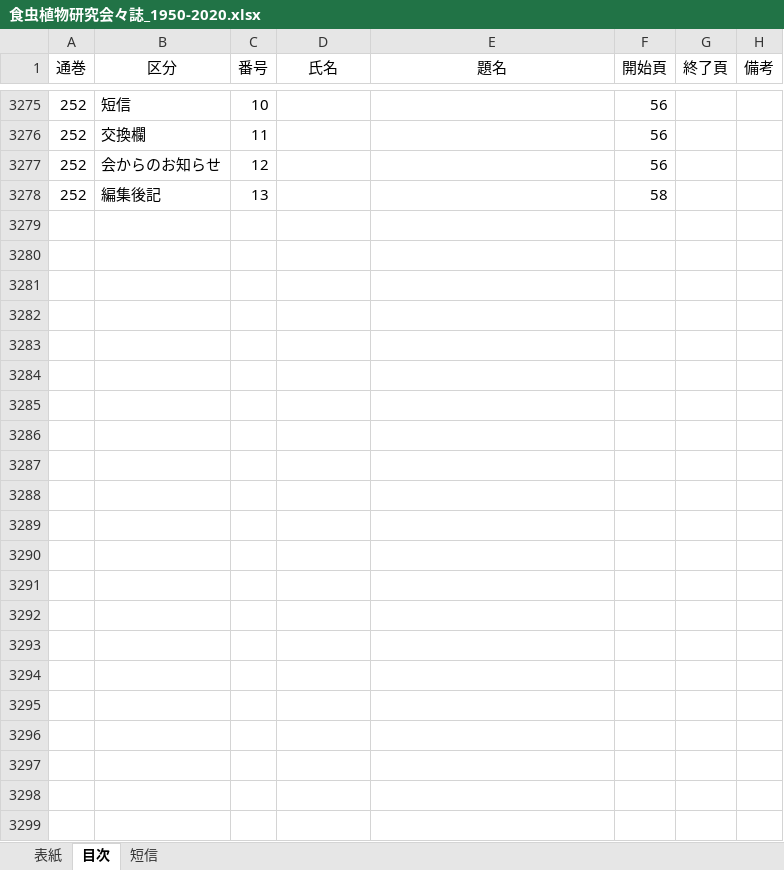
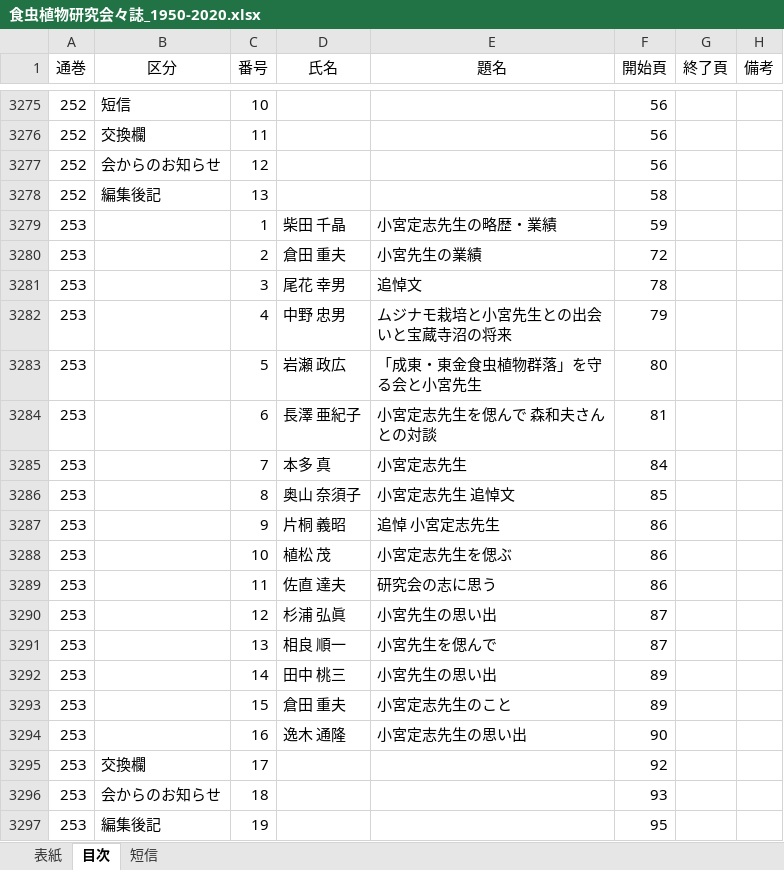
Before and after one commit to tsajiki/IPS, an Excel workbook: 食虫植物研究会々誌_1950-2020.xlsx, sheet 目次, drawn as a sheet; only a part is shown, gaps mark what is left out; values as stored, in another font and other column widths than the file's, no borders; the diff names each change by its address in the sheet, - before the commit and + after, or states it on an @@ line.

```diff
--- a/食虫植物研究会々誌_1950-2020.xlsx (sheet 目次)
+++ b/食虫植物研究会々誌_1950-2020.xlsx (sheet 目次)
+row 3279: 253 |  | 1 | 柴田 千晶 | 小宮定志先生の略歴・業績 | 59
+row 3280: 253 |  | 2 | 倉田 重夫 | 小宮先生の業績 | 72
+row 3281: 253 |  | 3 | 尾花 幸男 | 追悼文 | 78
+row 3282: 253 |  | 4 | 中野 忠男 | ムジナモ栽培と小宮先生との出会いと宝蔵寺沼の将来 | 79
+row 3283: 253 |  | 5 | 岩瀬 政広 | 「成東・東金食虫植物群落」を守る会と小宮先生 | 80
+row 3284: 253 |  | 6 | 長澤 亜紀子 | 小宮定志先生を偲んで 森和夫さんとの対談 | 81
+row 3285: 253 |  | 7 | 本多 真 | 小宮定志先生 | 84
+row 3286: 253 |  | 8 | 奥山 奈須子 | 小宮定志先生 追悼文 | 85
+row 3287: 253 |  | 9 | 片桐 義昭 | 追悼 小宮定志先生 | 86
+row 3288: 253 |  | 10 | 植松 茂 | 小宮定志先生を偲ぶ | 86
+row 3289: 253 |  | 11 | 佐直 達夫 | 研究会の志に思う | 86
+row 3290: 253 |  | 12 | 杉浦 弘眞 | 小宮先生の思い出 | 87
+row 3291: 253 |  | 13 | 相良 順一 | 小宮先生を偲んで | 87
+row 3292: 253 |  | 14 | 田中 桃三 | 小宮先生の思い出 | 89
+row 3293: 253 |  | 15 | 倉田 重夫 | 小宮定志先生のこと | 89
+row 3294: 253 |  | 16 | 逸木 通隆 | 小宮定志先生の思い出 | 90
+row 3295: 253 | 交換欄 | 17 |  |  | 92
+row 3296: 253 | 会からのお知らせ | 18 |  |  | 93
+row 3297: 253 | 編集後記 | 19 |  |  | 95
```
Also changed, not shown: sheet 表紙, 2 other files.
